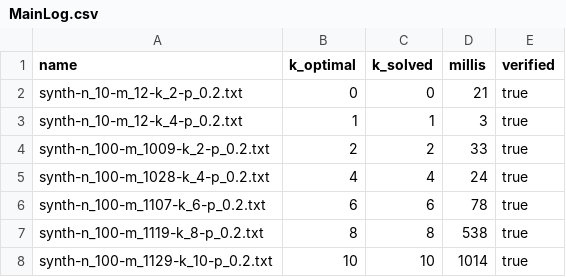
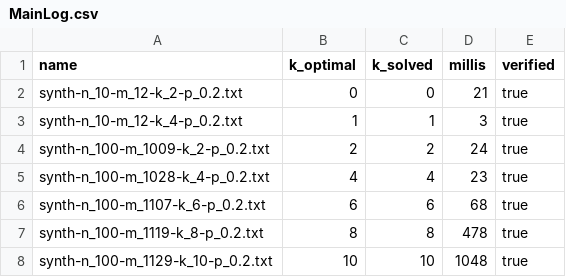
Before and after one commit to HenriDickel/DFVS-Solver, a CSV file: DFVS_Solver/src/logs/MainLog.csv, drawn as a sheet.

```diff
--- a/DFVS_Solver/src/logs/MainLog.csv
+++ b/DFVS_Solver/src/logs/MainLog.csv
@@ -3,6 +3,6 @@ synth-n_10-m_12-k_2-p_0.2.txt,0,0,21,true
 synth-n_10-m_12-k_4-p_0.2.txt,1,1,3,true
-synth-n_100-m_1009-k_2-p_0.2.txt,2,2,33,true
-synth-n_100-m_1028-k_4-p_0.2.txt,4,4,24,true
-synth-n_100-m_1107-k_6-p_0.2.txt,6,6,78,true
-synth-n_100-m_1119-k_8-p_0.2.txt,8,8,538,true
-synth-n_100-m_1129-k_10-p_0.2.txt,10,10,1014,true
+synth-n_100-m_1009-k_2-p_0.2.txt,2,2,24,true
+synth-n_100-m_1028-k_4-p_0.2.txt,4,4,23,true
+synth-n_100-m_1107-k_6-p_0.2.txt,6,6,68,true
+synth-n_100-m_1119-k_8-p_0.2.txt,8,8,478,true
+synth-n_100-m_1129-k_10-p_0.2.txt,10,10,1048,true
```
Also changed, not shown: 28 other files.
